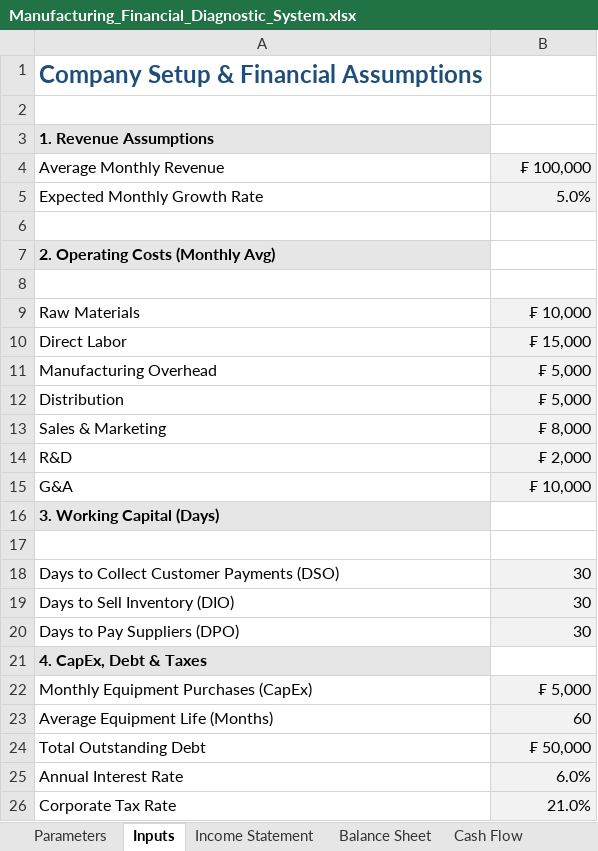
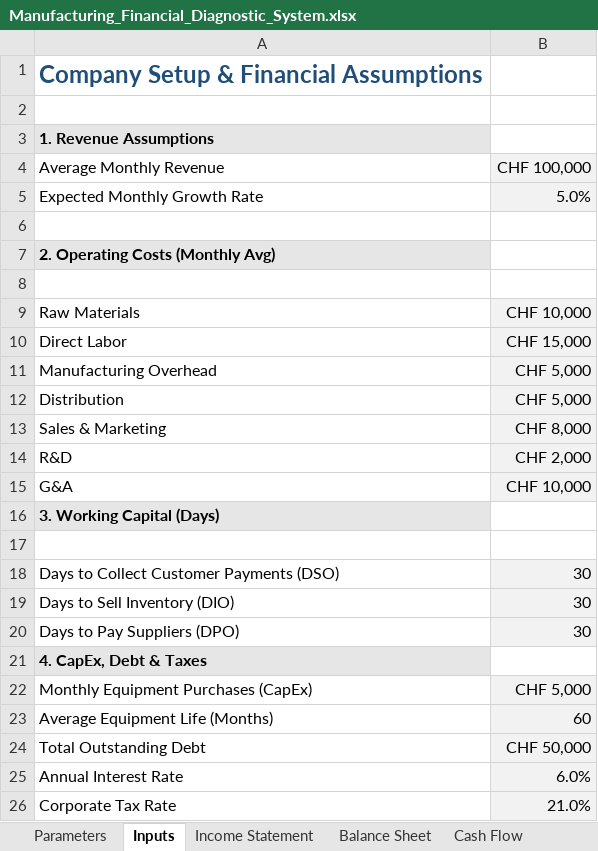
Before and after one commit to rannyhz/finance-portfolio, an Excel workbook: projects/05-manufacturing-financial-diagnostic/Manufacturing_Financial_Diagnostic_System.xlsx, sheet Inputs, drawn as a sheet; values as stored, in another font and other column widths than the file's, no borders; conditional formats not drawn; the diff names each change by its address in the sheet, - before the commit and + after, or states it on an @@ line.

```diff
--- a/projects/05-manufacturing-financial-diagnostic/Manufacturing_Financial_Diagnostic_System.xlsx (sheet Inputs)
+++ b/projects/05-manufacturing-financial-diagnostic/Manufacturing_Financial_Diagnostic_System.xlsx (sheet Inputs)
-B4: ₣ 100,000
+B4: CHF 100,000
-B9: ₣ 10,000
+B9: CHF 10,000
-B10: ₣ 15,000
+B10: CHF 15,000
-B11:B12: ₣ 5,000
+B11:B12: CHF 5,000
-B13: ₣ 8,000
+B13: CHF 8,000
-B14: ₣ 2,000
+B14: CHF 2,000
-B15: ₣ 10,000
+B15: CHF 10,000
-B22: ₣ 5,000
+B22: CHF 5,000
-B24: ₣ 50,000
+B24: CHF 50,000
```
Also changed, not shown: sheet Income Statement, sheet Balance Sheet, sheet Cash Flow, sheet Forecast, sheet KPI Engine, sheet Dashboard & Insights, 1 more sheet, charts or pictures, 2 other files.
